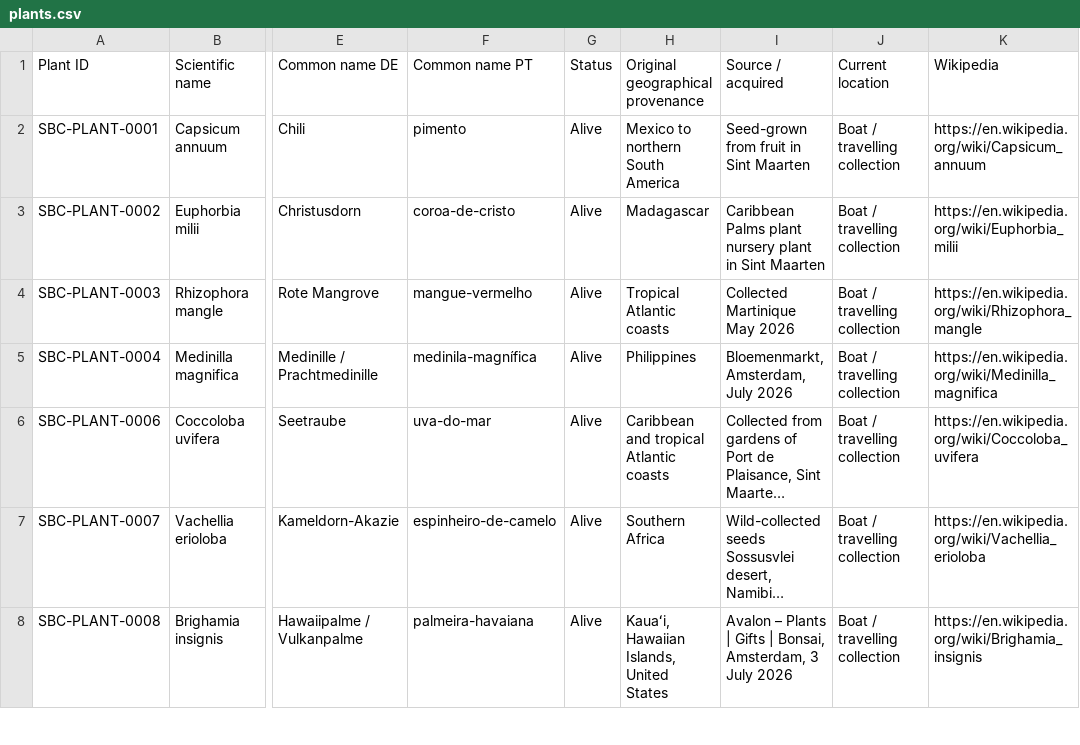
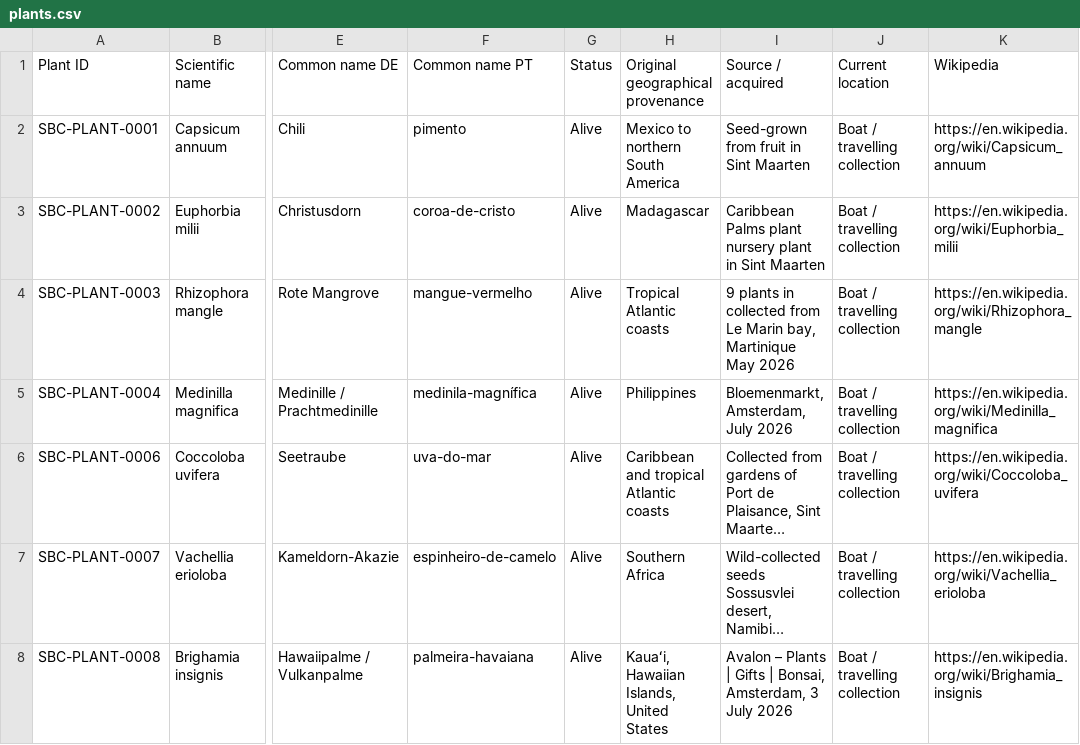
Before and after one commit to Driftwoodye/Driftwood-Garden, a CSV file: plants.csv, drawn as a sheet; only a part is shown, gaps mark what is left out; long unchanged cells end in …; the diff names each change by its address in the sheet, - before the commit and + after, or states it on an @@ line.

```diff
--- a/plants.csv
+++ b/plants.csv
-I4 (Source / acquired): Collected Martinique May 2026
+I4 (Source / acquired): 9 plants in collected from Le Marin bay, Martinique May 2026
```
